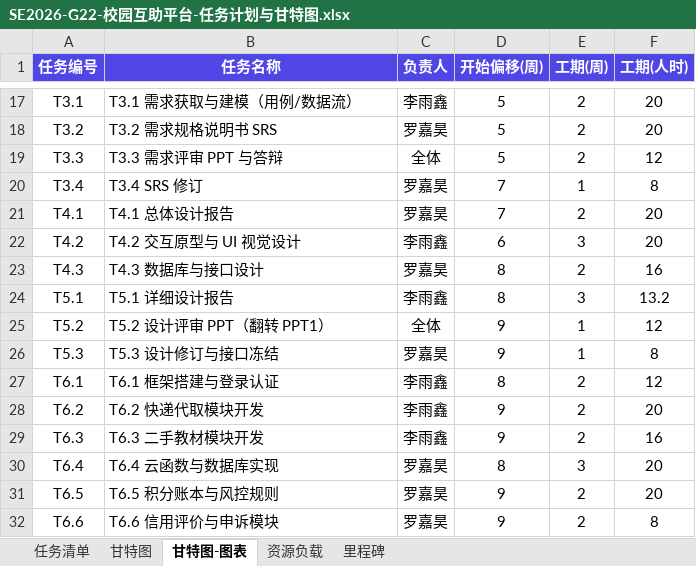
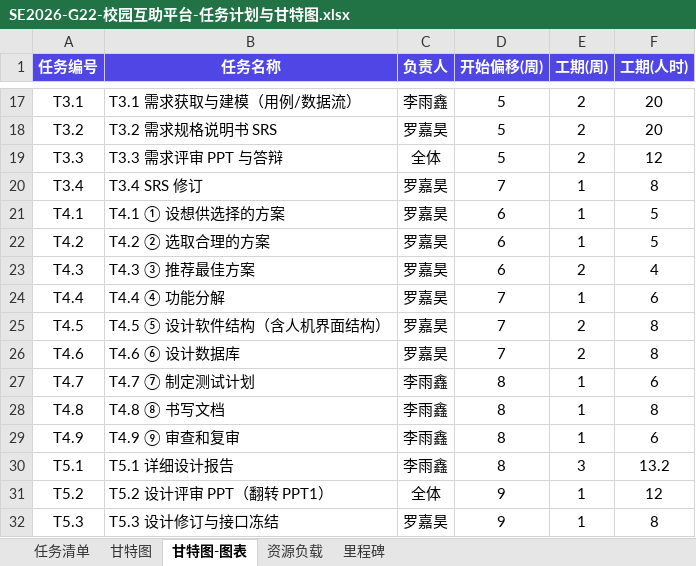
Before and after one commit to lunasama868/SE2026-G22-campus-mutual-aid, an Excel workbook: design/SE2026-G22-校园互助平台-任务计划与甘特图.xlsx, sheet 甘特图-图表, drawn as a sheet; only a part is shown, gaps mark what is left out; the shorter side is filled out with more unchanged rows; values as stored, in another font and other column widths than the file's, no borders; charts and pictures not drawn; the diff names each change by its address in the sheet, - before the commit and + after, or states it on an @@ line.

Commit message:
feat: WP4 总体设计按教材九步骤重构
- 总体设计由 3 项任务拆为教材《总体设计过程》的 9 个步骤：
  设想供选择方案 / 选取合理方案 / 推荐最佳方案 / 功能分解 / 设计软件结构 /
  设计数据库 / 制定测试计划 / 书写文档 / 审查和复审
- WBS 表与 WBS 图中 WP4 同步展开 9 个子行（1.4.1-1.4.9）
- 总工作量保持 496.00 人时，人员占比保持 55.0% : 45.0%

```diff
--- a/design/SE2026-G22-校园互助平台-任务计划与甘特图.xlsx (sheet 甘特图-图表)
+++ b/design/SE2026-G22-校园互助平台-任务计划与甘特图.xlsx (sheet 甘特图-图表)
-B21 (任务名称): T4.1 总体设计报告
+B21 (任务名称): T4.1 ① 设想供选择的方案
-D21 (开始偏移(周)): 7
+D21 (开始偏移(周)): 6
-E21 (工期(周)): 2
+E21 (工期(周)): 1
-F21:F22 (工期(人时)): 20
+F21:F22 (工期(人时)): 5
-B22 (任务名称): T4.2 交互原型与 UI 视觉设计
+B22 (任务名称): T4.2 ② 选取合理的方案
-C22 (负责人): 李雨鑫
+C22 (负责人): 罗嘉昊
-E22 (工期(周)): 3
+E22 (工期(周)): 1
-B23 (任务名称): T4.3 数据库与接口设计
+B23 (任务名称): T4.3 ③ 推荐最佳方案
-D23 (开始偏移(周)): 8
+D23 (开始偏移(周)): 6
-F23 (工期(人时)): 16
+F23 (工期(人时)): 4
+row 24: T4.4 | T4.4 ④ 功能分解 | 罗嘉昊 | 7 | 1 | 6
+row 25: T4.5 | T4.5 ⑤ 设计软件结构（含人机界面结构） | 罗嘉昊 | 7 | 2 | 8
+row 26: T4.6 | T4.6 ⑥ 设计数据库 | 罗嘉昊 | 7 | 2 | 8
+row 27: T4.7 | T4.7 ⑦ 制定测试计划 | 李雨鑫 | 8 | 1 | 6
+row 28: T4.8 | T4.8 ⑧ 书写文档 | 李雨鑫 | 8 | 1 | 8
+row 29: T4.9 | T4.9 ⑨ 审查和复审 | 李雨鑫 | 8 | 1 | 6
```
Also changed, not shown: sheet 任务清单, sheet 甘特图, sheet 资源负载, charts or pictures, design/SE2026-G22-校园互助平台-甘特图(WPS制作).xlsx, 5 other files.
